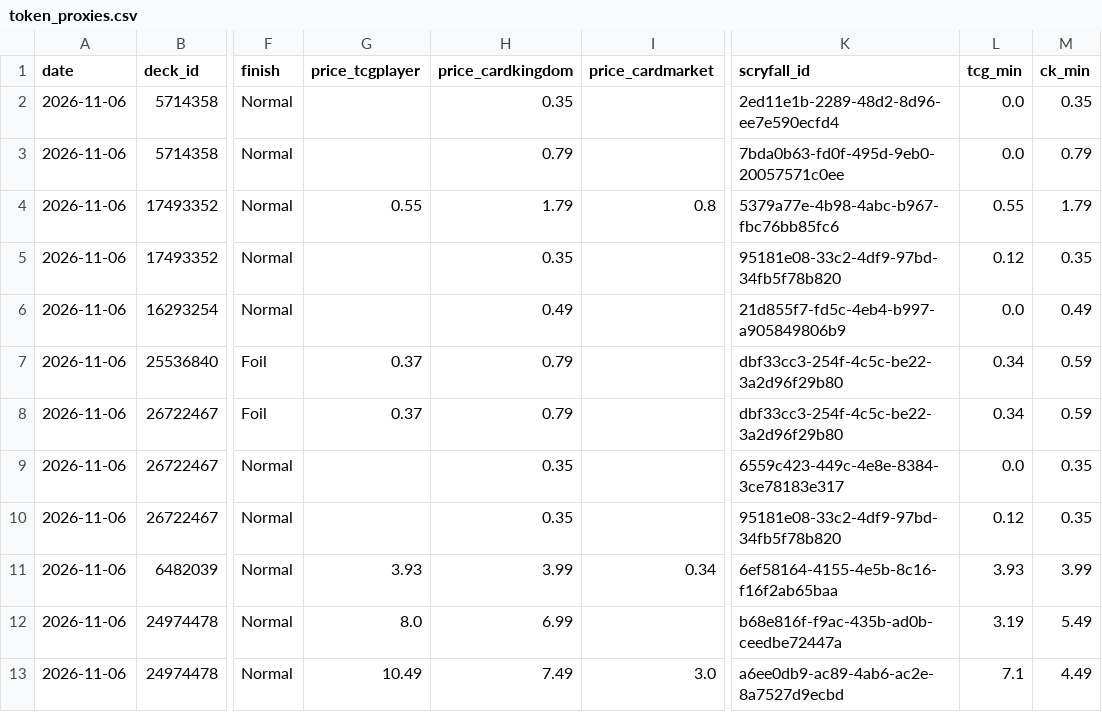
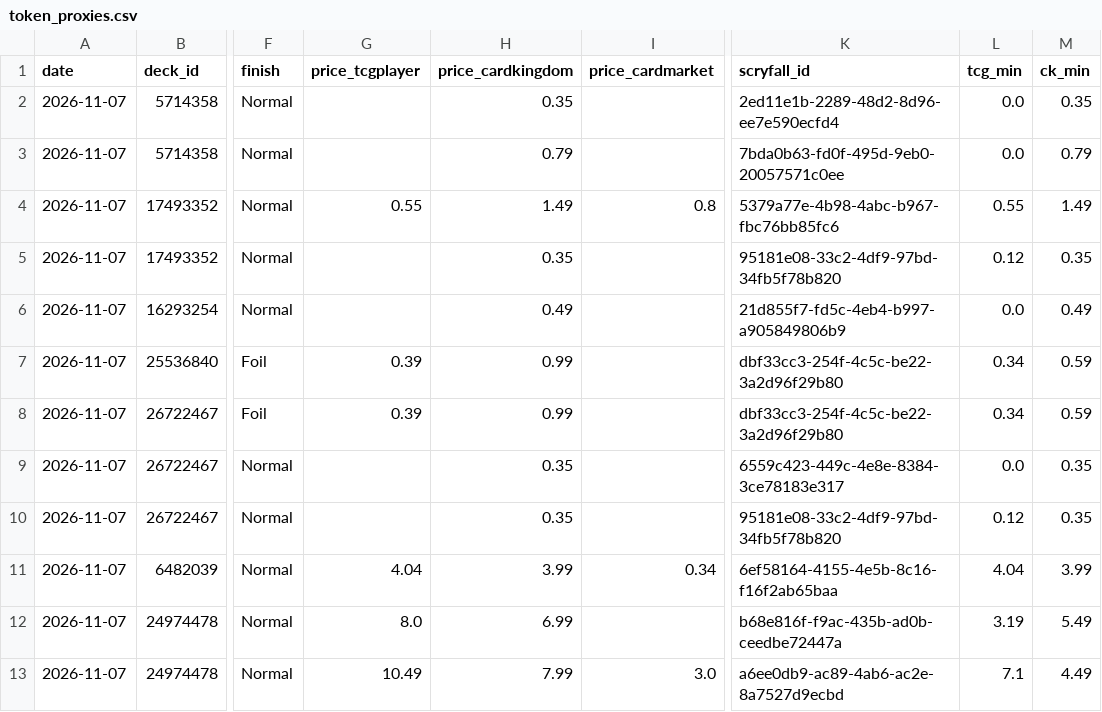
Before and after one commit to jimna-h/archidekt-snapshot, a CSV file: data/token_proxies.csv, drawn as a sheet; only a part is shown, gaps mark what is left out; the diff names each change by its address in the sheet, - before the commit and + after, or states it on an @@ line.

```diff
--- a/data/token_proxies.csv
+++ b/data/token_proxies.csv
-A2:A13 (date): 2026-11-06
+A2:A13 (date): 2026-11-07
-H4 (price_cardkingdom): 1.79
+H4 (price_cardkingdom): 1.49
-M4 (ck_min): 1.79
+M4 (ck_min): 1.49
-G7:G8 (price_tcgplayer): 0.37
+G7:G8 (price_tcgplayer): 0.39
-H7:H8 (price_cardkingdom): 0.79
+H7:H8 (price_cardkingdom): 0.99
-G11 (price_tcgplayer): 3.93
+G11 (price_tcgplayer): 4.04
-L11 (tcg_min): 3.93
+L11 (tcg_min): 4.04
-H13 (price_cardkingdom): 7.49
+H13 (price_cardkingdom): 7.99
```
Also changed, not shown: data/decks.csv, data/latest.csv, 2 other files.
